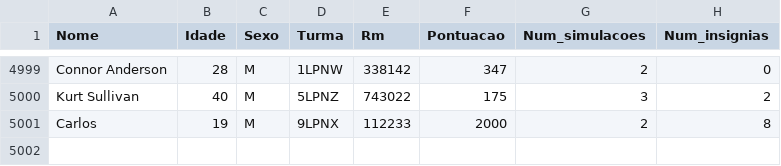
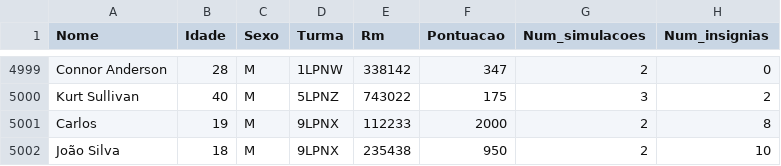
Before and after one commit to daviguerra05/Sprint03_Dynamic_Programming, a CSV file: Tabelas/alunos.csv, drawn as a sheet; only a part is shown, gaps mark what is left out.

```diff
--- a/Tabelas/alunos.csv
+++ b/Tabelas/alunos.csv
@@ -5001 +5001,2 @@ Kurt Sullivan,40,M,5LPNZ,743022,175,3,2
 Carlos,19,M,9LPNX,112233,2000,2,8
+João Silva,18,M,9LPNX,235438,950,2,10
```
Also changed, not shown: 2 other files.
